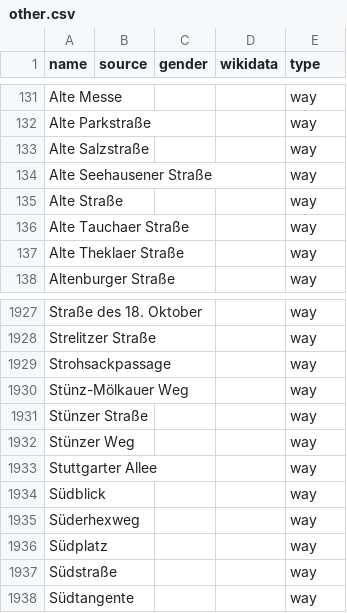
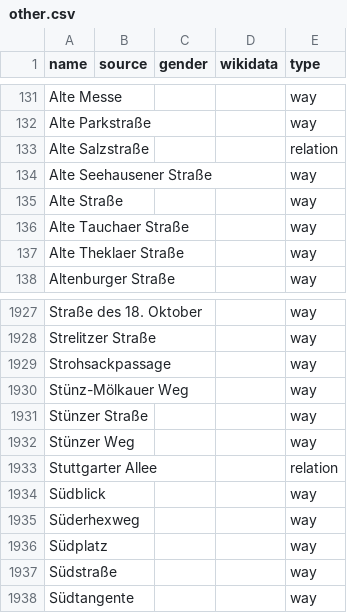
Before and after one commit to EqualStreetNames/equalstreetnames-leipzig, a CSV file: data/other.csv, drawn as a sheet; only a part is shown, gaps mark what is left out; the diff names each change by its address in the sheet, - before the commit and + after, or states it on an @@ line.

```diff
--- a/data/other.csv
+++ b/data/other.csv
-E133 (type): way
+E133 (type): relation
-E1933 (type): way
+E1933 (type): relation
```
Also changed, not shown: 3 other files.
